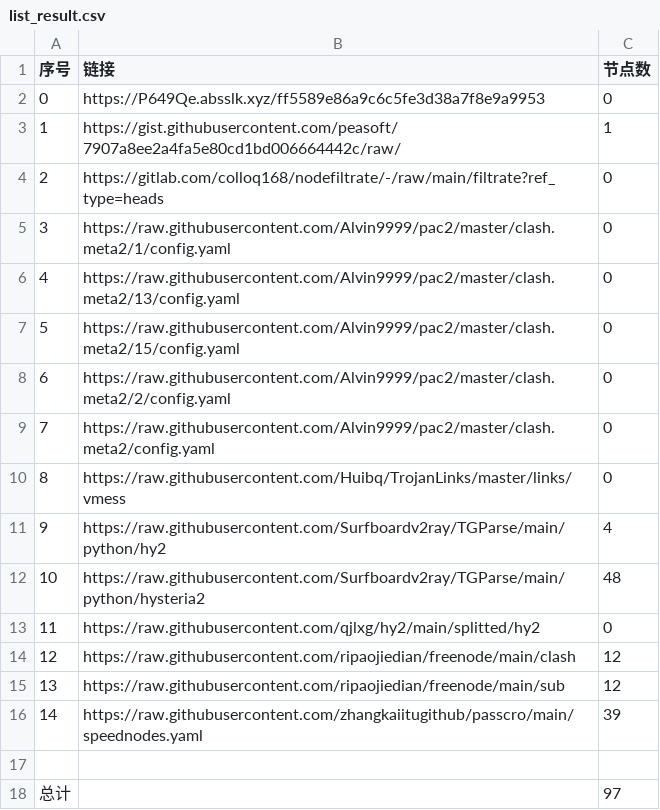
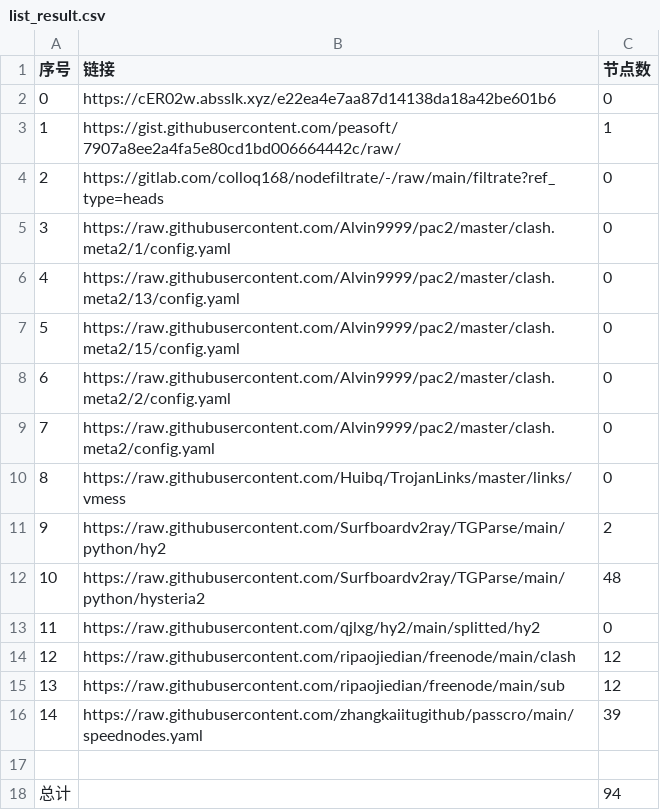
Before and after one commit to gp5061127/NoMoreWalls, a CSV file: list_result.csv, drawn as a sheet.

```diff
--- a/list_result.csv
+++ b/list_result.csv
@@ -1,3 +1,3 @@
 序号,链接,节点数
-0,https://P649Qe.absslk.xyz/ff5589e86a9c6c5fe3d38a7f8e9a9953,0
+0,https://cER02w.absslk.xyz/e22ea4e7aa87d14138da18a42be601b6,0
 1,https://gist.githubusercontent.com/peasoft/7907a8ee2a4fa5e80cd1bd006664442c/raw/,1
@@ -10,3 +10,3 @@
 8,https://raw.githubusercontent.com/Huibq/TrojanLinks/master/links/vmess,0
-9,https://raw.githubusercontent.com/Surfboardv2ray/TGParse/main/python/hy2,4
+9,https://raw.githubusercontent.com/Surfboardv2ray/TGParse/main/python/hy2,2
 10,https://raw.githubusercontent.com/Surfboardv2ray/TGParse/main/python/hysteria2,48
@@ -17,2 +17,2 @@
 
-总计,,97
+总计,,94
```
Also changed, not shown: 6 other files.
